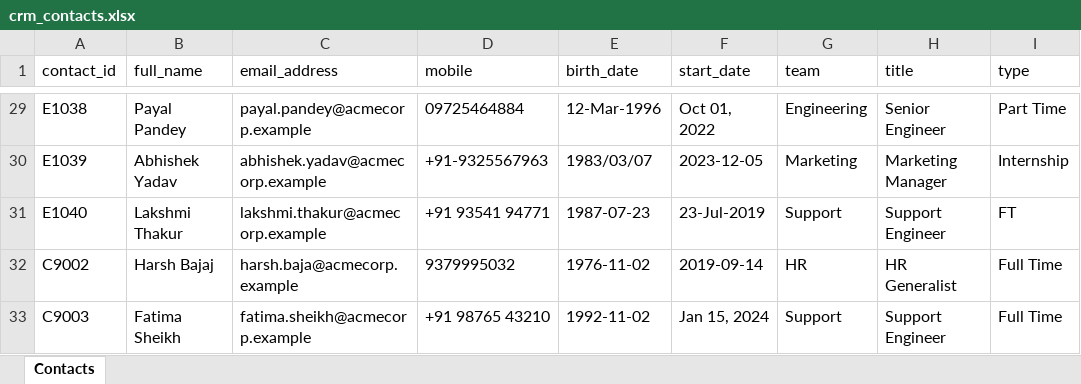
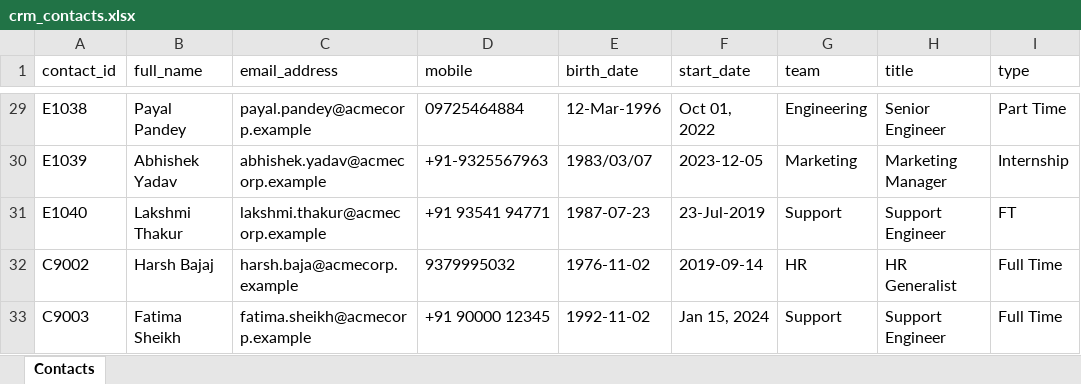
Before and after one commit to maddivikash/migration-agent, an Excel workbook: sample_data/crm_contacts.xlsx, sheet Contacts, drawn as a sheet; only a part is shown, gaps mark what is left out; values as stored, in another font and other column widths than the file's, no borders; the diff names each change by its address in the sheet, - before the commit and + after, or states it on an @@ line.

```diff
--- a/sample_data/crm_contacts.xlsx (sheet Contacts)
+++ b/sample_data/crm_contacts.xlsx (sheet Contacts)
-D33 (mobile): +91 98765 43210
+D33 (mobile): +91 90000 12345
```
Also changed, not shown: 2 other files.
